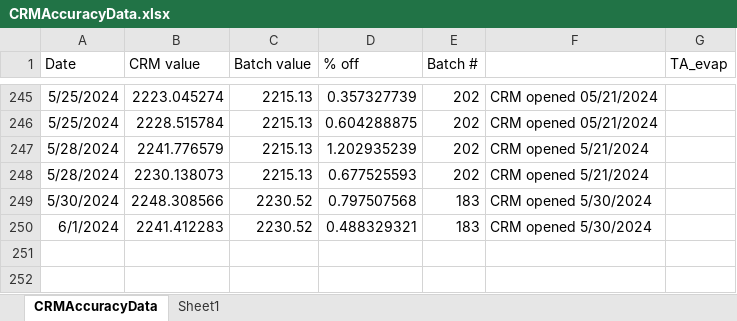
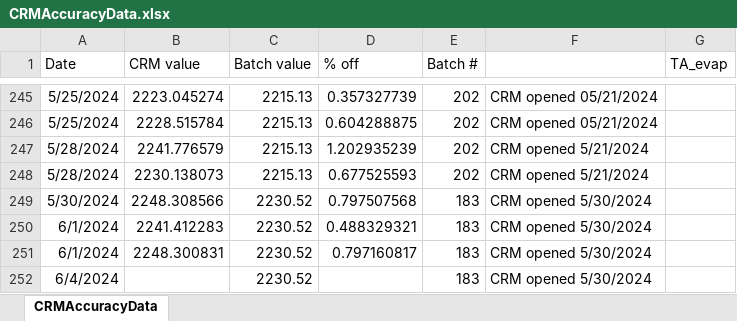
Before and after one commit to SilbigerLab/Titrator, an Excel workbook: Data/CRMAccuracyData.xlsx, sheet CRMAccuracyData, drawn as a sheet; only a part is shown, gaps mark what is left out; values as stored, in another font and other column widths than the file's, no borders; the diff names each change by its address in the sheet, - before the commit and + after, or states it on an @@ line.

```diff
--- a/Data/CRMAccuracyData.xlsx (sheet CRMAccuracyData)
+++ b/Data/CRMAccuracyData.xlsx (sheet CRMAccuracyData)
-sheet tab: Sheet1
+row 251: 6/1/2024 | 2248.300831 | 2230.52 | 0.797160817 | 183 | CRM opened 5/30/2024
+row 252: 6/4/2024 |  | 2230.52 |  | 183 | CRM opened 5/30/2024
```
Also changed, not shown: 8 other files.
